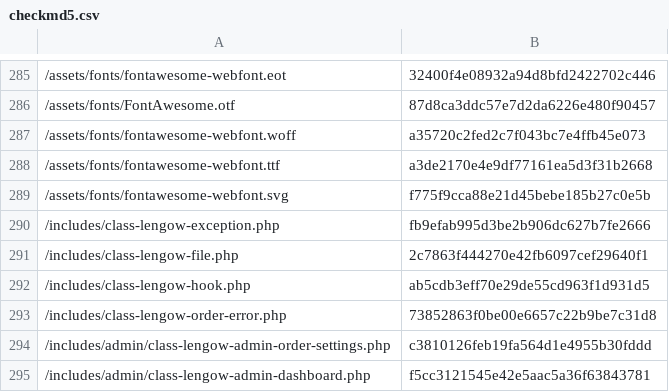
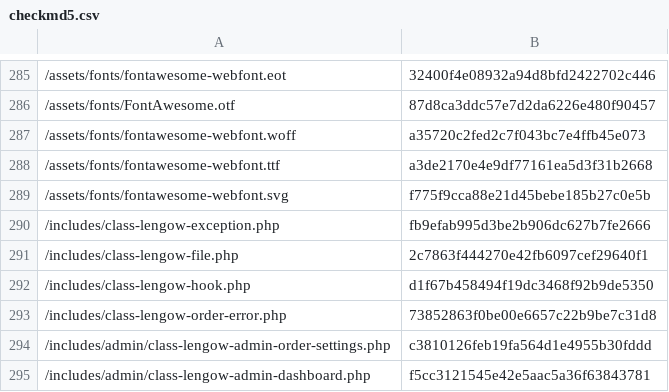
Before and after one commit to lengow/plugin-woocommerce, a CSV file: toolbox/checkmd5.csv, drawn as a sheet; only a part is shown, gaps mark what is left out.

```diff
--- a/toolbox/checkmd5.csv
+++ b/toolbox/checkmd5.csv
@@ -291,3 +291,3 @@
 /includes/class-lengow-file.php|2c7863f444270e42fb6097cef29640f1
-/includes/class-lengow-hook.php|ab5cdb3eff70e29de55cd963f1d931d5
+/includes/class-lengow-hook.php|d1f67b458494f19dc3468f92b9de5350
 /includes/class-lengow-order-error.php|73852863f0be00e6657c22b9be7c31d8
```
Also changed, not shown: 1 other file.
